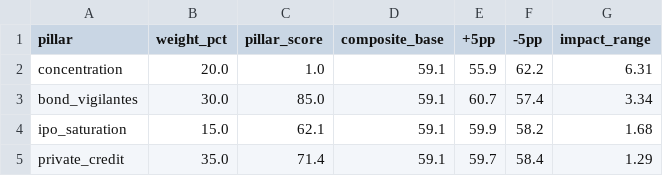
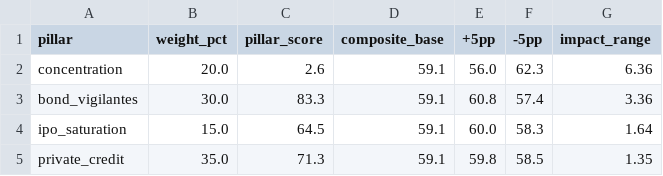
Before and after one commit to dshong12-hash/ai-bubble-index, a CSV file: data/processed/sensitivity.csv, drawn as a sheet.

```diff
--- a/data/processed/sensitivity.csv
+++ b/data/processed/sensitivity.csv
@@ -1,5 +1,5 @@
 pillar,weight_pct,pillar_score,composite_base,+5pp,-5pp,impact_range
-concentration,20.0,1.0,59.1,55.9,62.2,6.31
-bond_vigilantes,30.0,85.0,59.1,60.7,57.4,3.34
-ipo_saturation,15.0,62.1,59.1,59.9,58.2,1.68
-private_credit,35.0,71.4,59.1,59.7,58.4,1.29
+concentration,20.0,2.6,59.1,56.0,62.3,6.36
+bond_vigilantes,30.0,83.3,59.1,60.8,57.4,3.36
+ipo_saturation,15.0,64.5,59.1,60.0,58.3,1.64
+private_credit,35.0,71.3,59.1,59.8,58.5,1.35
```
Also changed, not shown: 6 other files.
